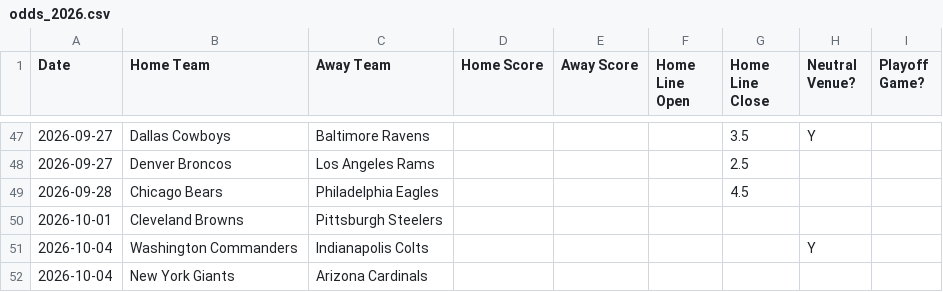
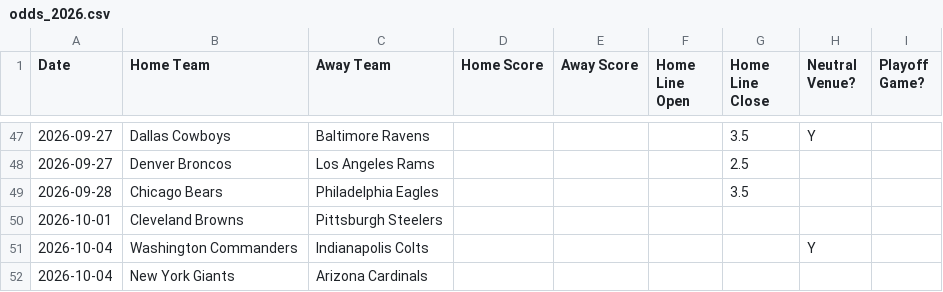
Before and after one commit to ZeNoonan/Research, a CSV file: nfl_report/data/odds_2026.csv, drawn as a sheet; only a part is shown, gaps mark what is left out.

```diff
--- a/nfl_report/data/odds_2026.csv
+++ b/nfl_report/data/odds_2026.csv
@@ -48,3 +48,3 @@ Date,Home Team,Away Team,Home Score,Away Score,Home Line Open,Home Line Close,Ne
 2026-09-27,Denver Broncos,Los Angeles Rams,,,,2.5,,
-2026-09-28,Chicago Bears,Philadelphia Eagles,,,,4.5,,
+2026-09-28,Chicago Bears,Philadelphia Eagles,,,,3.5,,
 2026-10-01,Cleveland Browns,Pittsburgh Steelers,,,,,,
```
Also changed, not shown: nfl_report/data/report_2026.csv, nfl_report/data/results_2026.csv, 2 other files.
